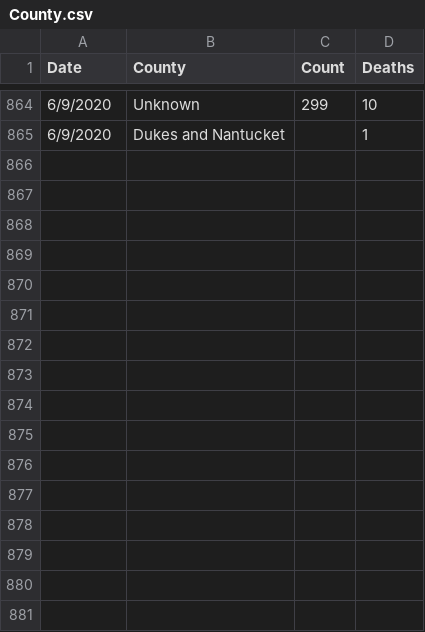
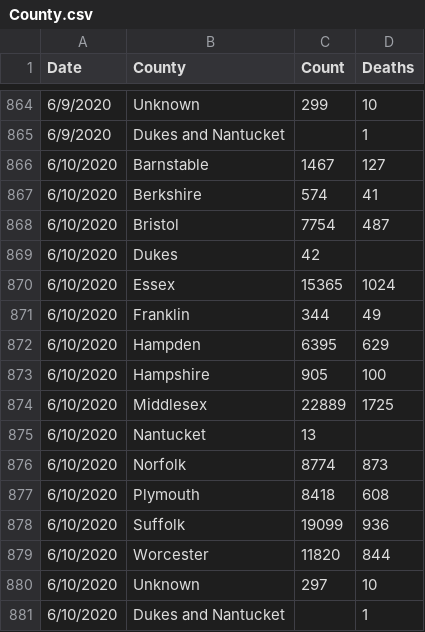
Before and after one commit to mjleahy/mass-dph-data, a CSV file: data/County.csv, drawn as a sheet; only a part is shown, gaps mark what is left out; the diff names each change by its address in the sheet, - before the commit and + after, or states it on an @@ line.

Commit message:
10 June Data

```diff
--- a/data/County.csv
+++ b/data/County.csv
+row 866: 6/10/2020 | Barnstable | 1467 | 127
+row 867: 6/10/2020 | Berkshire | 574 | 41
+row 868: 6/10/2020 | Bristol | 7754 | 487
+row 869: 6/10/2020 | Dukes | 42
+row 870: 6/10/2020 | Essex | 15365 | 1024
+row 871: 6/10/2020 | Franklin | 344 | 49
+row 872: 6/10/2020 | Hampden | 6395 | 629
+row 873: 6/10/2020 | Hampshire | 905 | 100
+row 874: 6/10/2020 | Middlesex | 22889 | 1725
+row 875: 6/10/2020 | Nantucket | 13
+row 876: 6/10/2020 | Norfolk | 8774 | 873
+row 877: 6/10/2020 | Plymouth | 8418 | 608
+row 878: 6/10/2020 | Suffolk | 19099 | 936
+row 879: 6/10/2020 | Worcester | 11820 | 844
+row 880: 6/10/2020 | Unknown | 297 | 10
+row 881: 6/10/2020 | Dukes and Nantucket |  | 1
```
Also changed, not shown: data/Age.csv, data/Death Pies.csv, 12 other files.
